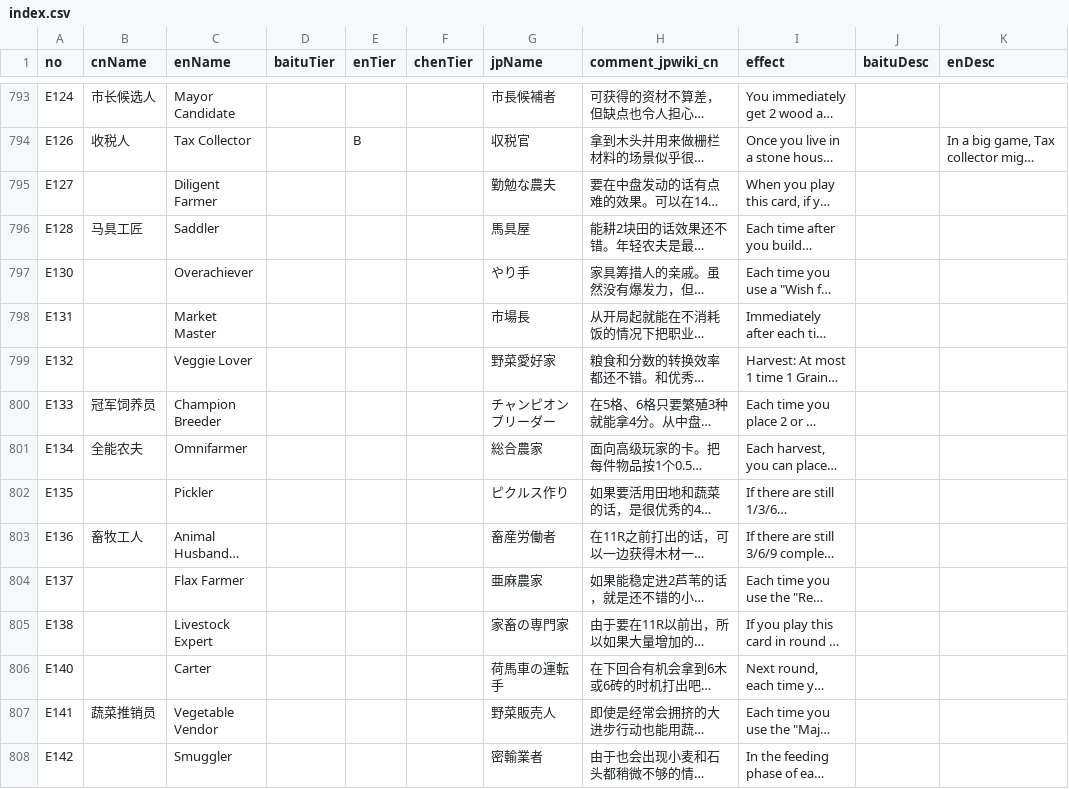
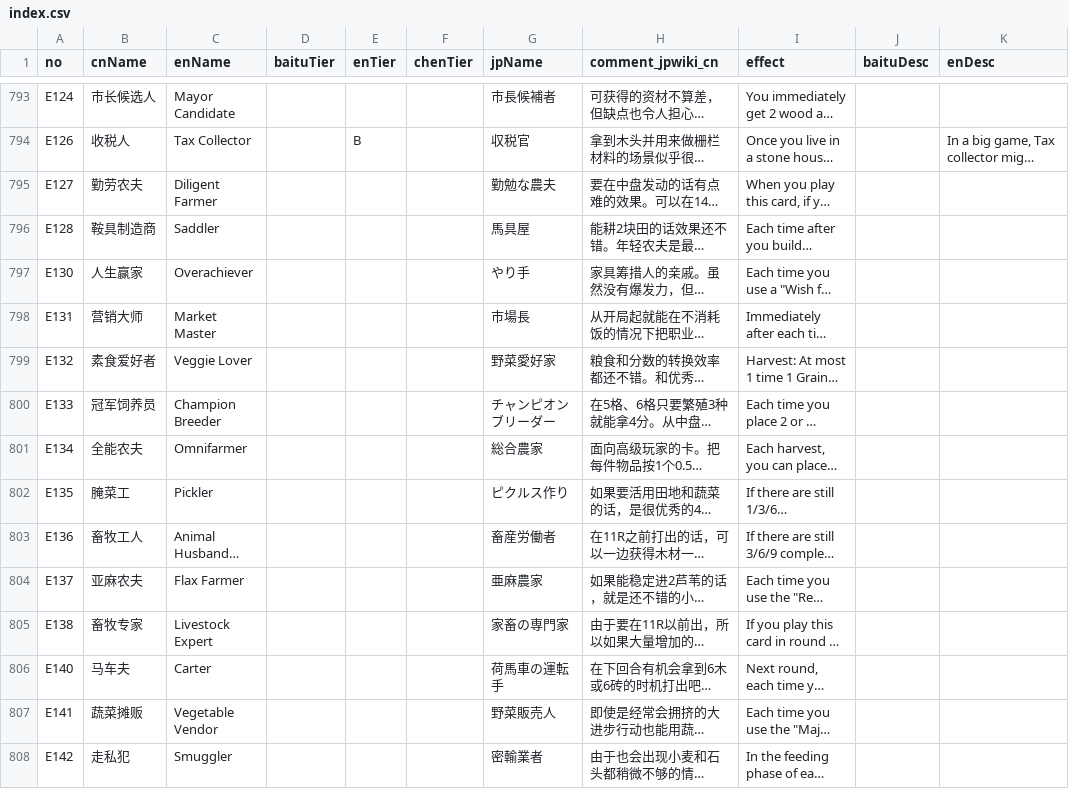
Before and after one commit to Ender-Wiggin2019/agricola-chrome-plugin, a CSV file: scripts/index.csv, drawn as a sheet; only a part is shown, gaps mark what is left out; long unchanged cells end in …; the diff covers the shown part only; the diff names each change by its address in the sheet, - before the commit and + after, or states it on an @@ line.

```diff
--- a/scripts/index.csv
+++ b/scripts/index.csv
-B795 (cnName): (empty)
+B795 (cnName): 勤劳农夫
-B796 (cnName): 马具工匠
+B796 (cnName): 鞍具制造商
-B797 (cnName): (empty)
+B797 (cnName): 人生赢家
-B798 (cnName): (empty)
+B798 (cnName): 营销大师
-B799 (cnName): (empty)
+B799 (cnName): 素食爱好者
-B802 (cnName): (empty)
+B802 (cnName): 腌菜工
-B804 (cnName): (empty)
+B804 (cnName): 亚麻农夫
-B805 (cnName): (empty)
+B805 (cnName): 畜牧专家
-B806 (cnName): (empty)
+B806 (cnName): 马车夫
-B807 (cnName): 蔬菜推销员
+B807 (cnName): 蔬菜摊贩
-B808 (cnName): (empty)
+B808 (cnName): 走私犯
```
Also changed, not shown: 70 edited cells elsewhere in this file, scripts/index_raw.csv, 29 other files.
